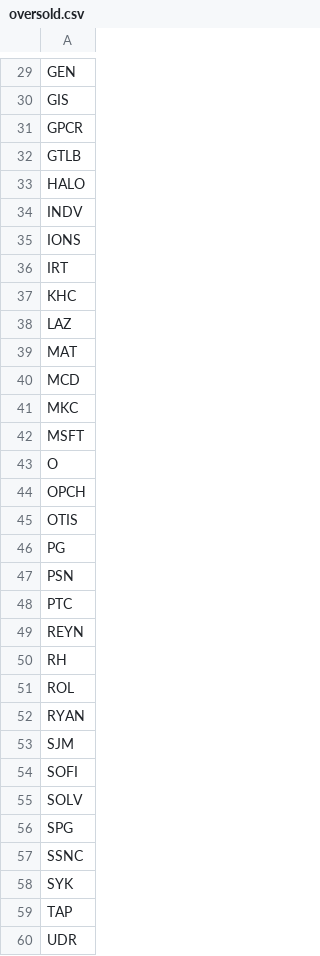
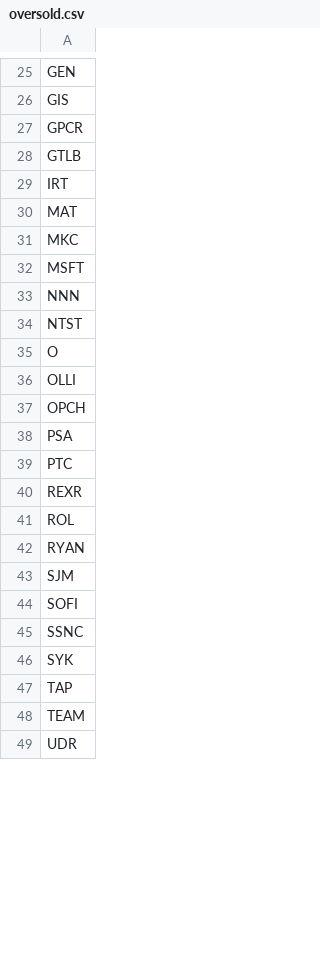
Before and after one commit to mpincus/SwingScannerWatchlist-GPT, a CSV file: oversold.csv, drawn as a sheet; only a part is shown, gaps mark what is left out; the diff covers the shown part only.

```diff
--- a/oversold.csv
+++ b/oversold.csv
@@ -32,20 +28,14 @@ GPCR
 GTLB
-HALO
-INDV
-IONS
 IRT
-KHC
-LAZ
 MAT
-MCD
 MKC
 MSFT
+NNN
+NTST
 O
+OLLI
 OPCH
-OTIS
-PG
-PSN
+PSA
 PTC
-REYN
-RH
+REXR
 ROL
@@ -54,4 +44,2 @@ SJM
 SOFI
-SOLV
-SPG
 SSNC
@@ -59,2 +47,3 @@ SYK
 TAP
+TEAM
 UDR
```
Also changed, not shown: 3 added rows, 9 removed rows and 4 edited cells elsewhere in this file, combined_watchlist.csv, overbought.csv, 2 other files.
